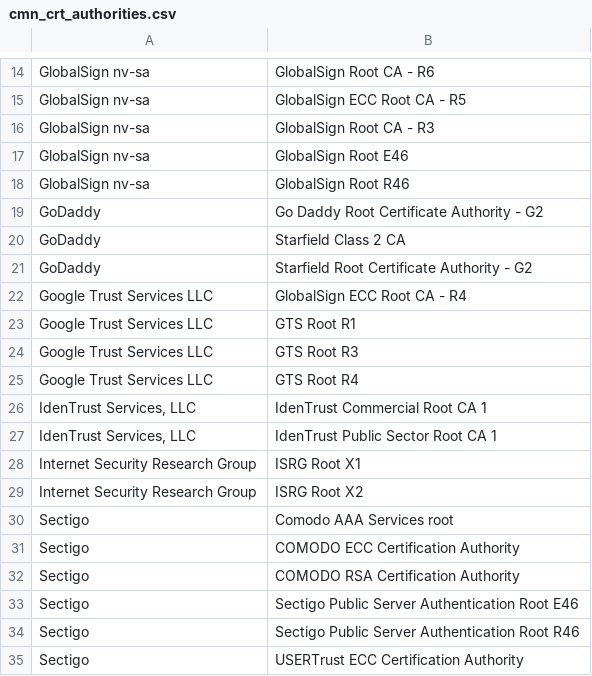
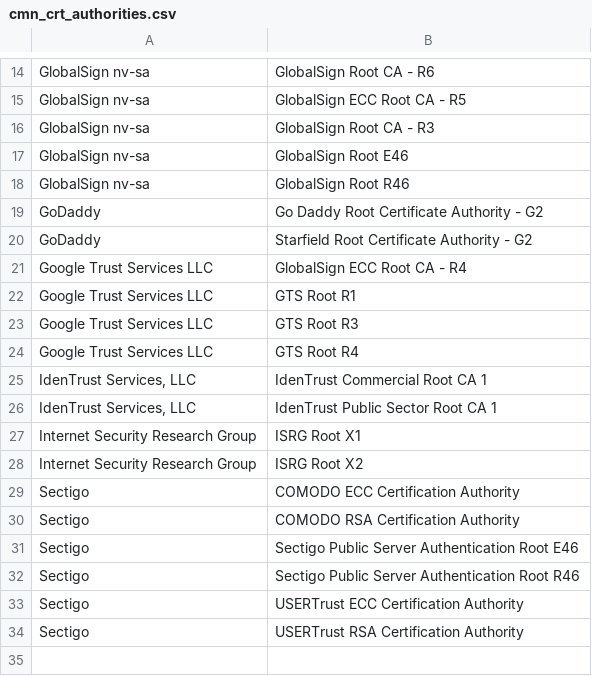
Before and after one commit to espressif/esp-hal-3rdparty, a CSV file: components/mbedtls/esp_crt_bundle/cmn_crt_authorities.csv, drawn as a sheet; only a part is shown, gaps mark what is left out; the shorter side is filled out with more unchanged rows; the diff names each change by its address in the sheet, - before the commit and + after, or states it on an @@ line.

Commit message:
fix(mbedtls): drop the temporary roots carried in cacrt_local.pem
cacrt_local.pem re-added two roots already removed by Mozilla (!39828)
so that GitHub, postman-echo and httpbin kept working in legacy
verification mode. Those endpoints now chain to roots present in
cacrt_all.pem, verified with a bundle built from that file alone.

- Comodo AAA Services root: removed entirely. It cross-signs the
  eMudhra intermediates whose private keys became public (Mozilla
  Bug 2083449), so any bundle holding it accepts forged leaves.
- Starfield Class 2 CA: moved to cacrt_deprecated.pem. Removed by
  Mozilla for lifecycle reasons only, so it stays available via
  MBEDTLS_CERTIFICATE_BUNDLE_DEPRECATED_LIST.

```diff
--- a/components/mbedtls/esp_crt_bundle/cmn_crt_authorities.csv
+++ b/components/mbedtls/esp_crt_bundle/cmn_crt_authorities.csv
-row 20: GoDaddy | Starfield Class 2 CA
-row 30: Sectigo | Comodo AAA Services root
```
Also changed, not shown: 2 other files.
